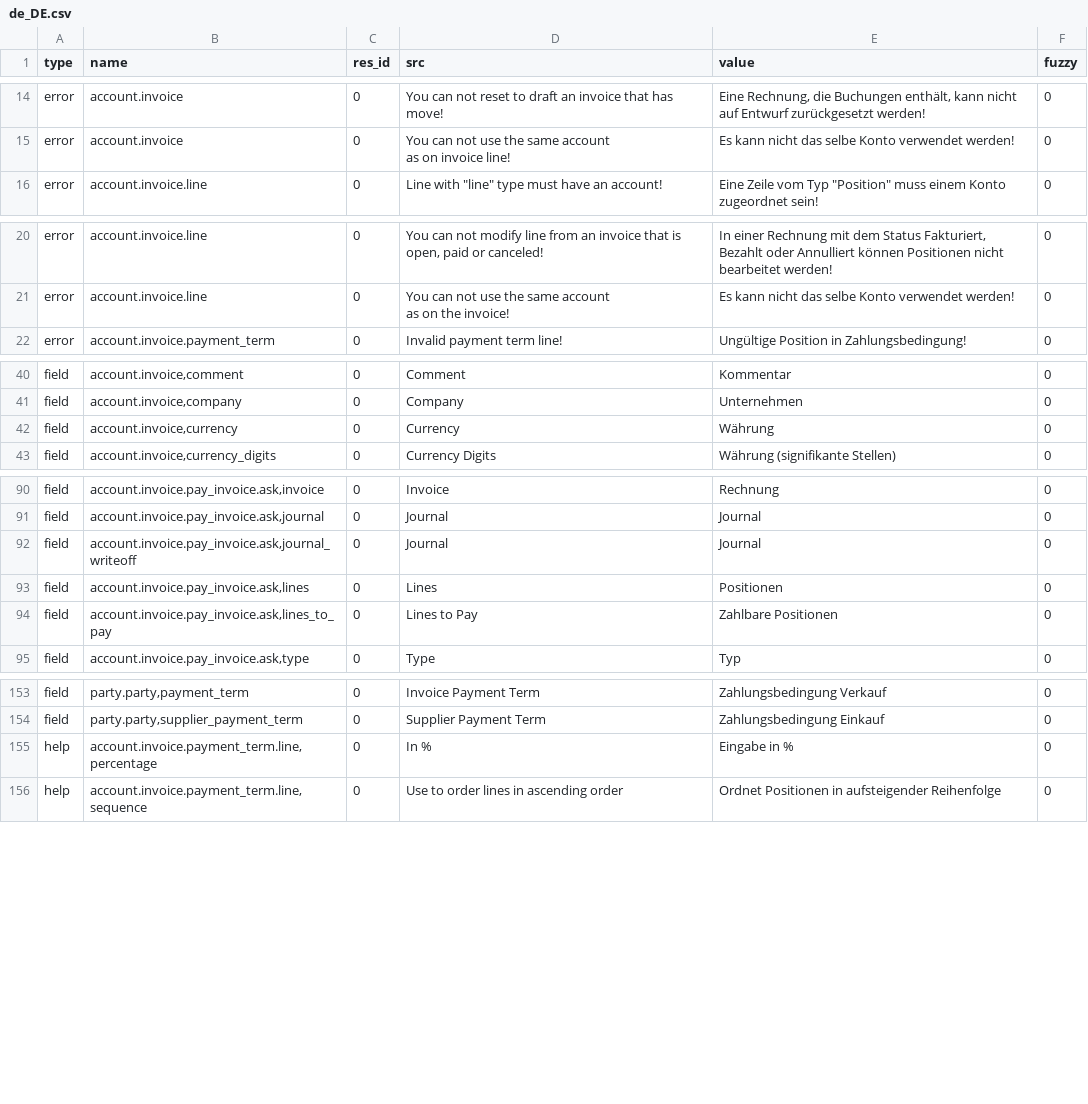
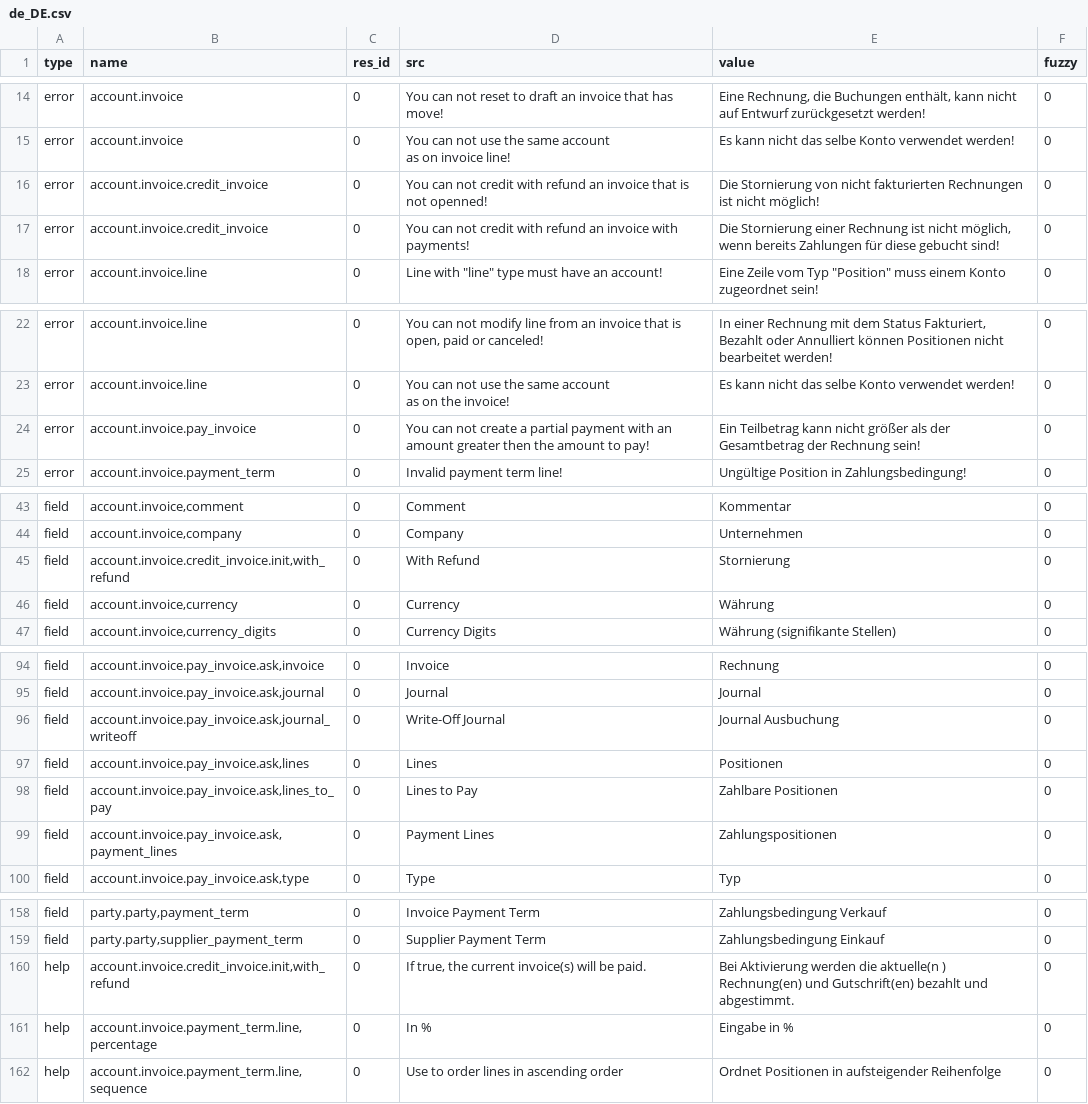
Before and after one commit to h4ck3rm1k3/account_invoice, a CSV file: de_DE.csv, drawn as a sheet; only a part is shown, gaps mark what is left out; the diff covers the shown part only.

Commit message:
Update translation for de_DE

```diff
--- a/de_DE.csv
+++ b/de_DE.csv
@@ -22,2 +22,4 @@ error,account.invoice,0,"You can not use the same account
 as on invoice line!",Es kann nicht das selbe Konto verwendet werden!,0
+error,account.invoice.credit_invoice,0,You can not credit with refund an invoice that is not openned!,Die Stornierung von nicht fakturierten Rechnungen ist nicht möglich!,0
+error,account.invoice.credit_invoice,0,You can not credit with refund an invoice with payments!,"Die Stornierung einer Rechnung ist nicht möglich, wenn bereits Zahlungen für diese gebucht sind!",0
 error,account.invoice.line,0,"Line with ""line"" type must have an account!","Eine Zeile vom Typ ""Position"" muss einem Konto zugeordnet sein!",0
@@ -31,2 +33,3 @@ error,account.invoice.line,0,"You can not use the same account
 as on the invoice!",Es kann nicht das selbe Konto verwendet werden!,0
+error,account.invoice.pay_invoice,0,You can not create a partial payment with an amount greater then the amount to pay!,Ein Teilbetrag kann nicht größer als der Gesamtbetrag der Rechnung sein!,0
 error,account.invoice.payment_term,0,Invalid payment term line!,Ungültige Position in Zahlungsbedingung!,0
@@ -51,2 +54,3 @@ field,"account.invoice,comment",0,Comment,Kommentar,0
 field,"account.invoice,company",0,Company,Unternehmen,0
+field,"account.invoice.credit_invoice.init,with_refund",0,With Refund,Stornierung,0
 field,"account.invoice,currency",0,Currency,Währung,0
@@ -101,5 +105,6 @@ field,"account.invoice.pay_invoice.ask,invoice",0,Invoice,Rechnung,0
 field,"account.invoice.pay_invoice.ask,journal",0,Journal,Journal,0
-field,"account.invoice.pay_invoice.ask,journal_writeoff",0,Journal,Journal,0
+field,"account.invoice.pay_invoice.ask,journal_writeoff",0,Write-Off Journal,Journal Ausbuchung,0
 field,"account.invoice.pay_invoice.ask,lines",0,Lines,Positionen,0
 field,"account.invoice.pay_invoice.ask,lines_to_pay",0,Lines to Pay,Zahlbare Positionen,0
+field,"account.invoice.pay_invoice.ask,payment_lines",0,Payment Lines,Zahlungspositionen,0
 field,"account.invoice.pay_invoice.ask,type",0,Type,Typ,0
@@ -164,2 +169,3 @@ field,"party.party,payment_term",0,Invoice Payment Term,Zahlungsbedingung Verkau
 field,"party.party,supplier_payment_term",0,Supplier Payment Term,Zahlungsbedingung Einkauf,0
+help,"account.invoice.credit_invoice.init,with_refund",0,"If true, the current invoice(s) will be paid.",Bei Aktivierung werden die aktuelle(n ) Rechnung(en) und Gutschrift(en) bezahlt und abgestimmt.,0
 help,"account.invoice.payment_term.line,percentage",0,In %,Eingabe in %,0
```
Also changed, not shown: 1 added row, 1 removed row, 1 moved row and 2 edited cells elsewhere in this file.
